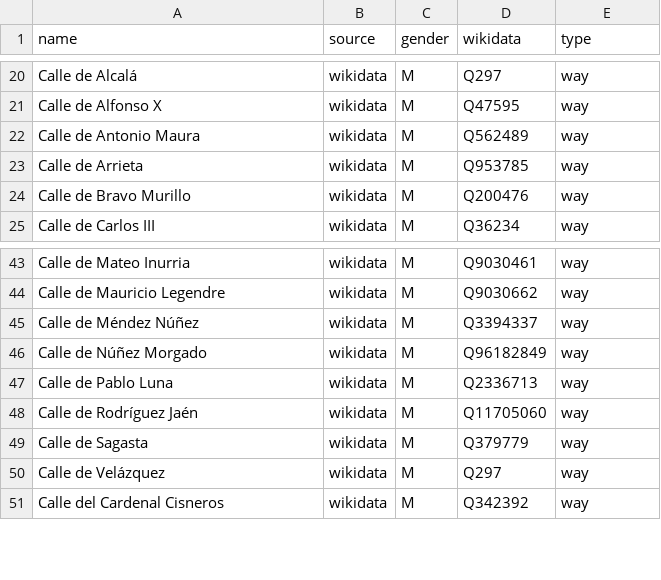
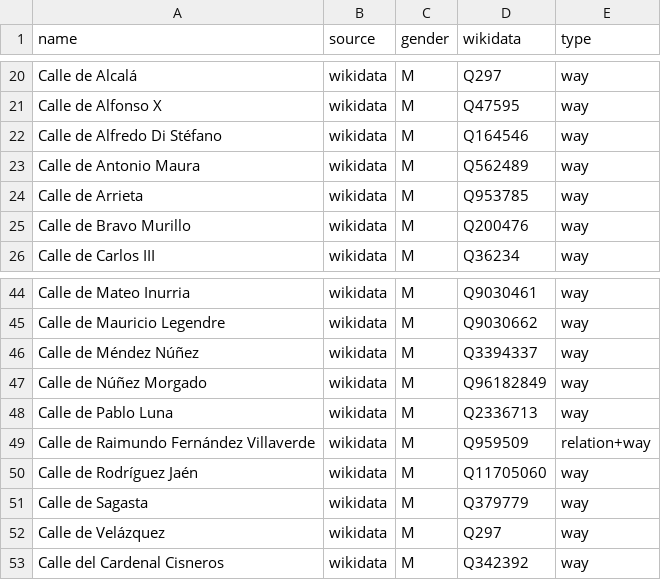
Before and after one commit to EqualStreetNames/equalstreetnames-madrid, a CSV file: data/gender.csv, drawn as a sheet; only a part is shown, gaps mark what is left out; the diff names each change by its address in the sheet, - before the commit and + after, or states it on an @@ line.

```diff
--- a/data/gender.csv
+++ b/data/gender.csv
+row 22: Calle de Alfredo Di Stéfano | wikidata | M | Q164546 | way
+row 49: Calle de Raimundo Fernández Villaverde | wikidata | M | Q959509 | relation+way
```
Also changed, not shown: data/other.csv, 4 other files.
